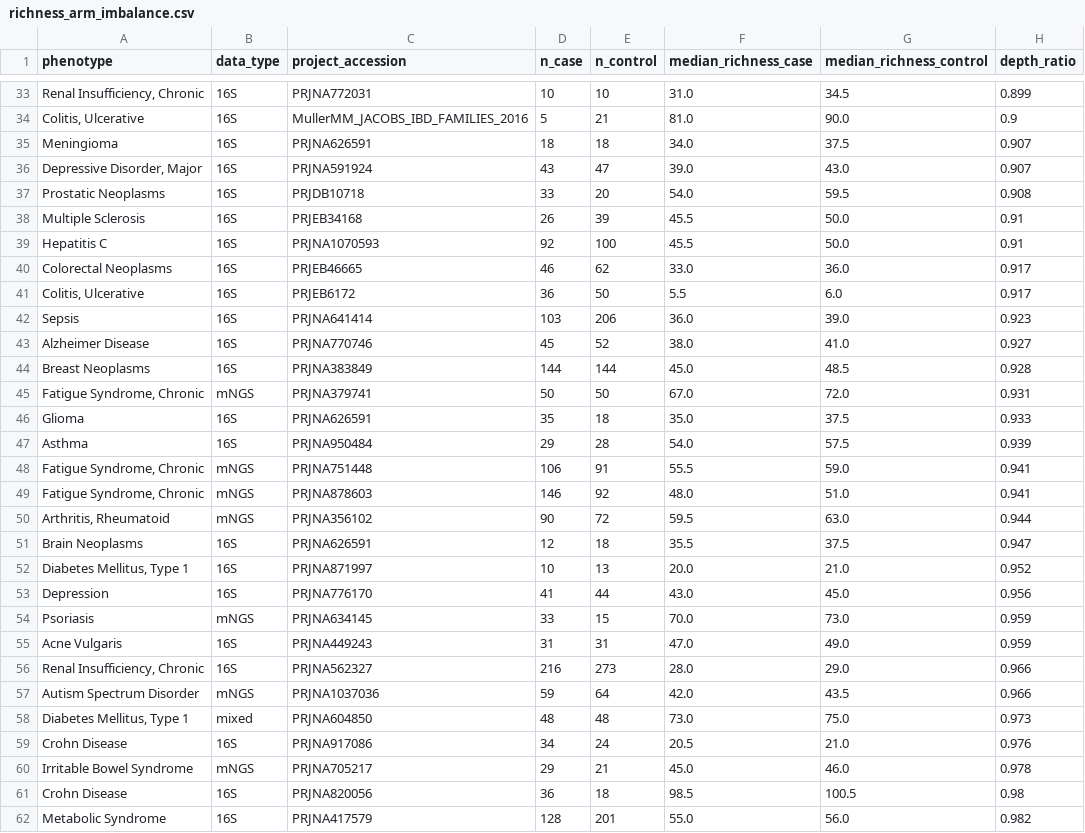
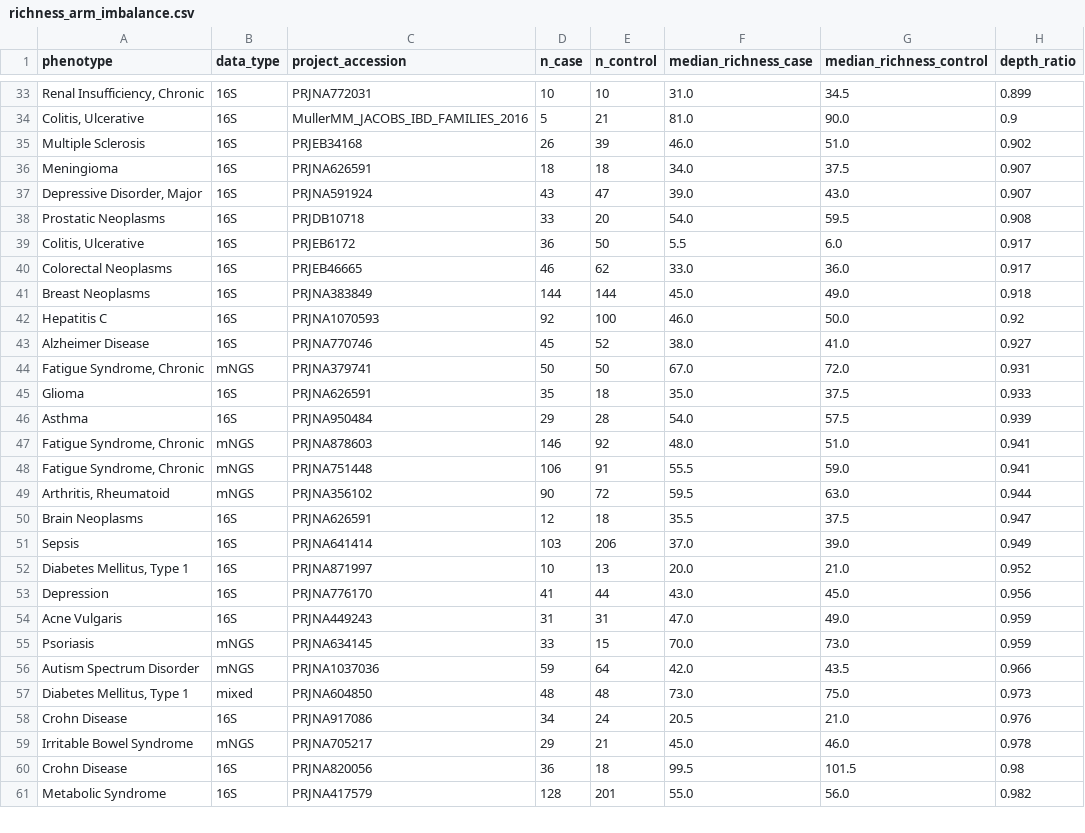
Before and after one commit to hariboinmypocket/CML, a CSV file: data/richness_arm_imbalance.csv, drawn as a sheet; only a part is shown, gaps mark what is left out; removed rows and columns are numbered as before the commit, all else as after; the diff covers the shown part only; the diff names each change by its address in the sheet, - before the commit and + after, or states it on an @@ line.

```diff
--- a/data/richness_arm_imbalance.csv
+++ b/data/richness_arm_imbalance.csv
+row 35: Multiple Sclerosis | 16S | PRJEB34168 | 26 | 39 | 46.0 | 51.0 | 0.902
-row 38: Multiple Sclerosis | 16S | PRJEB34168 | 26 | 39 | 45.5 | 50.0 | 0.91
-row 39: Hepatitis C | 16S | PRJNA1070593 | 92 | 100 | 45.5 | 50.0 | 0.91
@@ row 41 moved to row 39: Colitis, Ulcerative @@
-row 42: Sepsis | 16S | PRJNA641414 | 103 | 206 | 36.0 | 39.0 | 0.923
+row 41: Breast Neoplasms | 16S | PRJNA383849 | 144 | 144 | 45.0 | 49.0 | 0.918
+row 42: Hepatitis C | 16S | PRJNA1070593 | 92 | 100 | 46.0 | 50.0 | 0.92
-row 44: Breast Neoplasms | 16S | PRJNA383849 | 144 | 144 | 45.0 | 48.5 | 0.928
@@ row 49 moved to row 47: Fatigue Syndrome, Chronic @@
+row 51: Sepsis | 16S | PRJNA641414 | 103 | 206 | 37.0 | 39.0 | 0.949
@@ row 55 moved to row 54: Acne Vulgaris @@
-row 56: Renal Insufficiency, Chronic | 16S | PRJNA562327 | 216 | 273 | 28.0 | 29.0 | 0.966
-F60 (median_richness_case): 98.5
+F60 (median_richness_case): 99.5
-G60 (median_richness_control): 100.5
+G60 (median_richness_control): 101.5
```
Also changed, not shown: 6 added rows, 6 removed rows, 3 moved rows and 8 edited cells elsewhere in this file, data/loso_audit.csv, data/richness_audit.csv.
